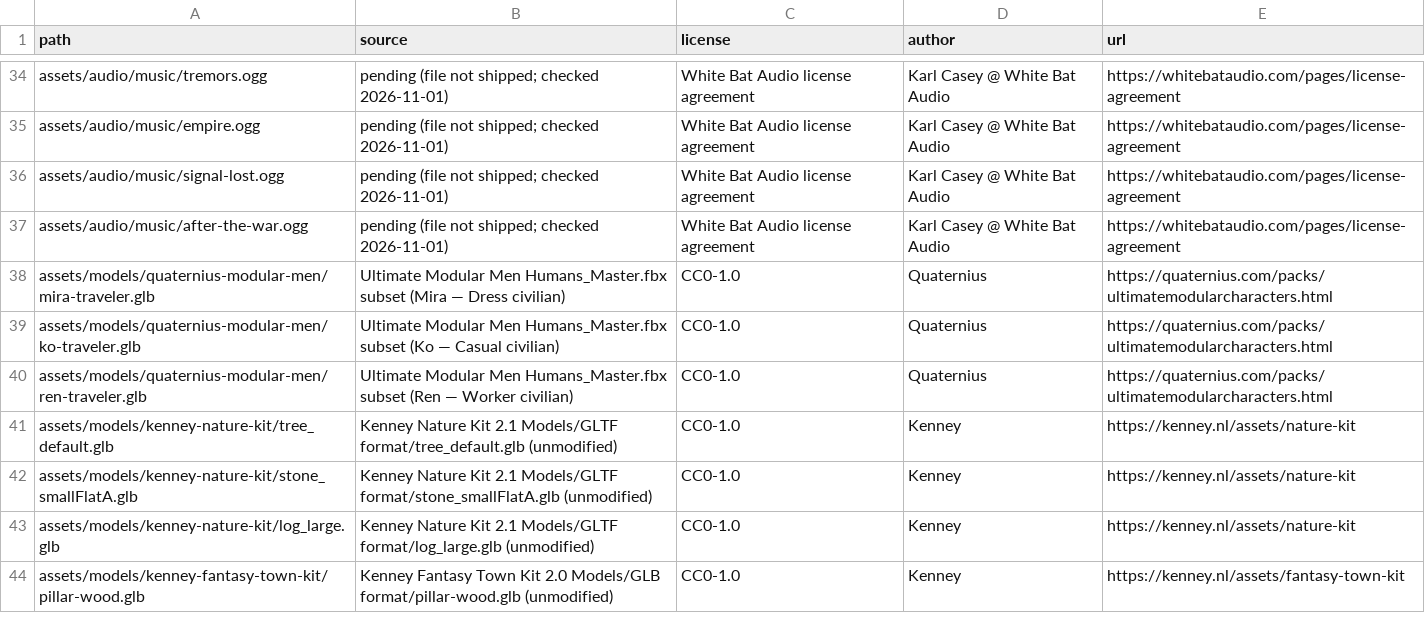
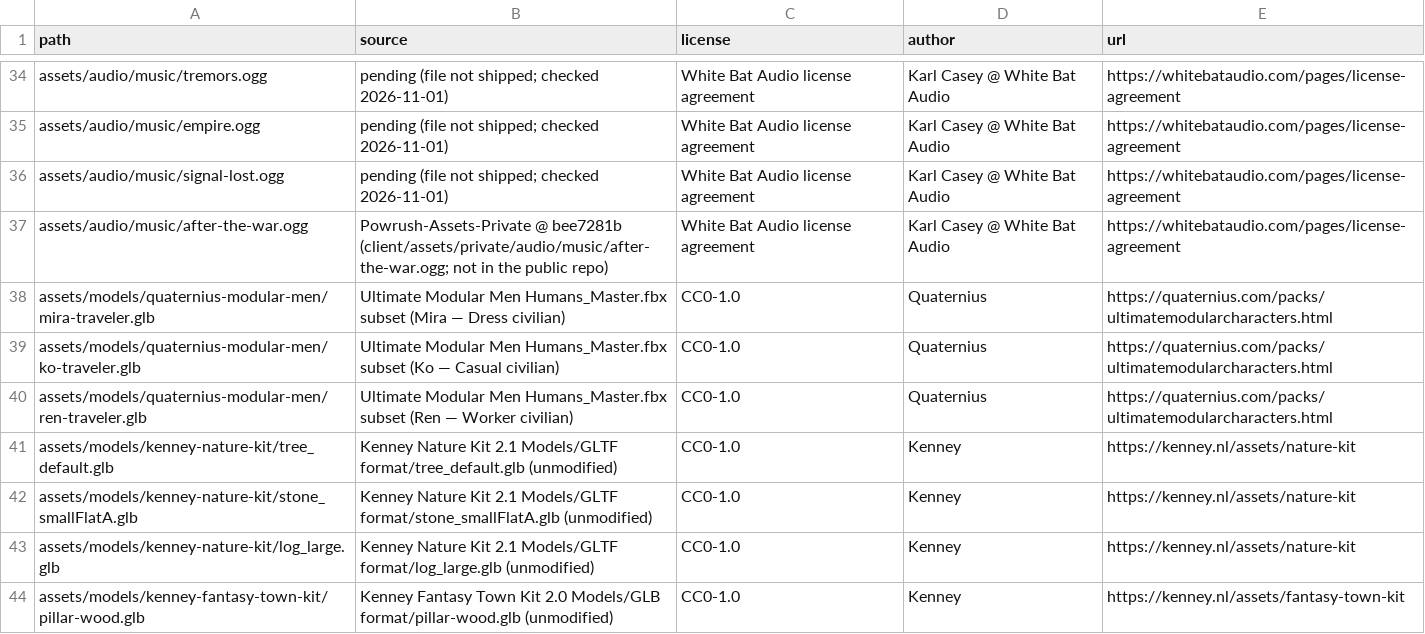
Before and after one commit to Eternally-Thriving-Grandmasterism/Powrush-MMO, a CSV file: assets/asset-licenses.csv, drawn as a sheet; only a part is shown, gaps mark what is left out.

Commit message:
MUSIC-WBA-1b: After The War from Powrush-Assets-Private @ bee7281b (#1172)
* test(music-wba-1b): RED, MUSIC_ASSET assert expects private path (CUT 7160682884)

* fix(music-wba-1b): After The War from Powrush-Assets-Private @ bee7281b (CUT 7160682884)

---------

Co-authored-by: Powrush-Hands-box <251491605+Eternally-Thriving-Grandmasterism@users.noreply.github.com>

```diff
--- a/assets/asset-licenses.csv
+++ b/assets/asset-licenses.csv
@@ -36,3 +36,3 @@ assets/audio/music/empire.ogg,pending (file not shipped; checked 2026-11-01),Whi
 assets/audio/music/signal-lost.ogg,pending (file not shipped; checked 2026-11-01),White Bat Audio license agreement,Karl Casey @ White Bat Audio,https://whitebataudio.com/pages/license-agreement
-assets/audio/music/after-the-war.ogg,pending (file not shipped; checked 2026-11-01),White Bat Audio license agreement,Karl Casey @ White Bat Audio,https://whitebataudio.com/pages/license-agreement
+assets/audio/music/after-the-war.ogg,Powrush-Assets-Private @ bee7281b (client/assets/private/audio/music/after-the-war.ogg; not in the public repo),White Bat Audio license agreement,Karl Casey @ White Bat Audio,https://whitebataudio.com/pages/license-agreement
 assets/models/quaternius-modular-men/mira-traveler.glb,Ultimate Modular Men Humans_Master.fbx subset (Mira — Dress civilian),CC0-1.0,Quaternius,https://quaternius.com/packs/ultimatemodularcharacters.html
```
Also changed, not shown: 3 other files.
